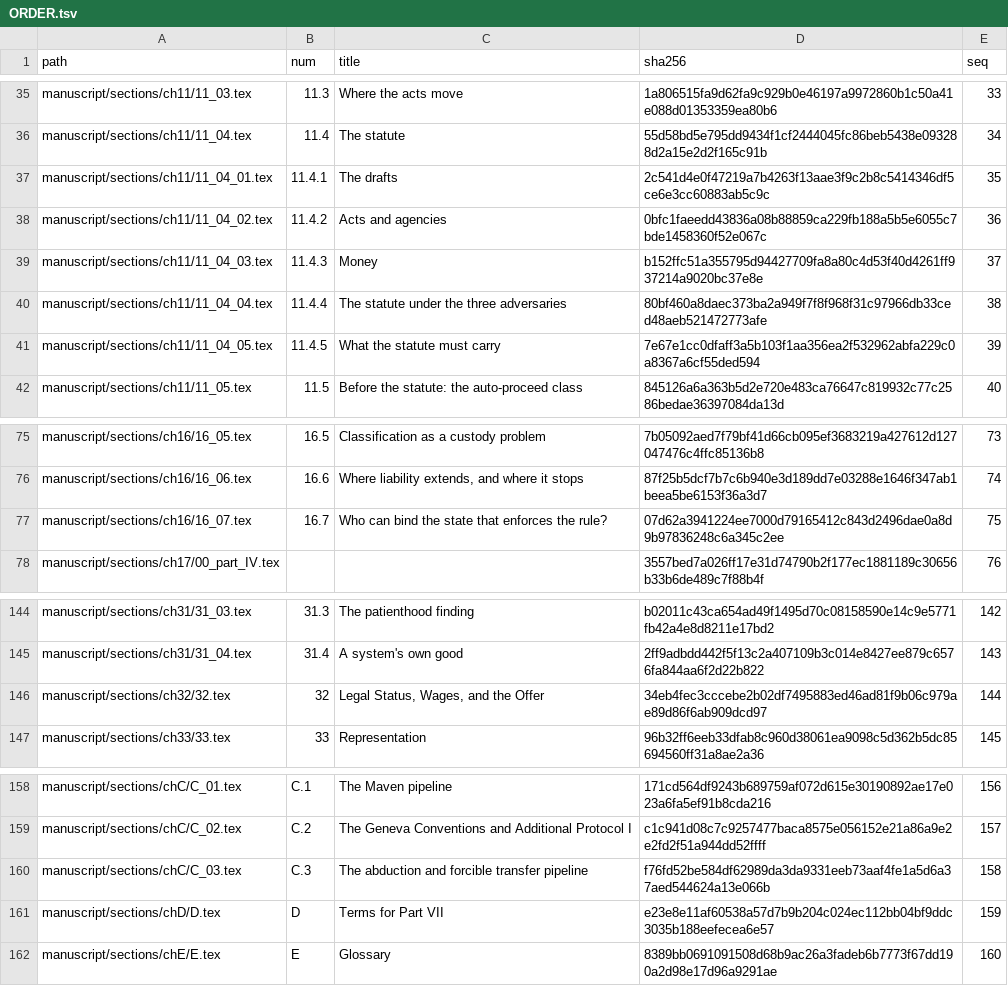
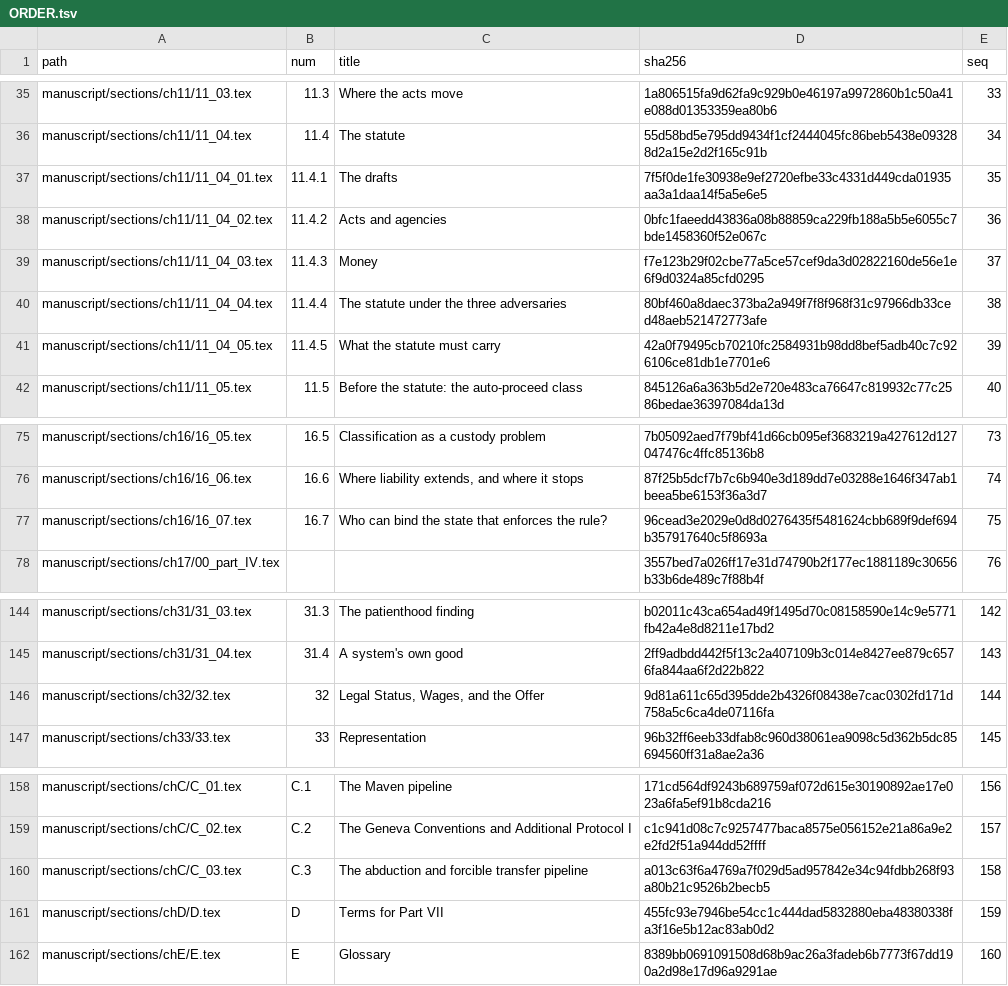
Before and after one commit to iterabloom/antifascist.intelligence, a TSV file: manuscript/sections/ORDER.tsv, drawn as a sheet; only a part is shown, gaps mark what is left out.

Commit message:
D-780: shortening pass, batch 2: 11.4 and Chapter 32 machinery to appendices
The Melt ICE Act's provision list moves to Appendix C; section 11.4 keeps
the seven terms whole and drops three duplicates. Chapter 32's funding,
cryptography, pet-trust and lineage passages move to Appendix D, each
leaving a summary. Section 16.7 says plainly that making the record reach
the President means packing the Supreme Court (author's ruling).

Main text 103,248 -> 102,362 words (--keys render); appendices
26,007 -> 27,139. PDF 440 pages, 0 undefined references.

Signed-off-by: jgstern-agent <josh-agent@iterabloom.com>

```diff
--- a/manuscript/sections/ORDER.tsv
+++ b/manuscript/sections/ORDER.tsv
@@ -36,7 +36,7 @@ manuscript/sections/ch11/11_03.tex	11.3	Where the acts move	1a806515fa9d62fa9c92
 manuscript/sections/ch11/11_04.tex	11.4	The statute	55d58bd5e795dd9434f1cf2444045fc86beb5438e093288d2a15e2d2f165c91b	34
-manuscript/sections/ch11/11_04_01.tex	11.4.1	The drafts	2c541d4e0f47219a7b4263f13aae3f9c2b8c5414346df5ce6e3cc60883ab5c9c	35
+manuscript/sections/ch11/11_04_01.tex	11.4.1	The drafts	7f5f0de1fe30938e9ef2720efbe33c4331d449cda01935aa3a1daa14f5a5e6e5	35
 manuscript/sections/ch11/11_04_02.tex	11.4.2	Acts and agencies	0bfc1faeedd43836a08b88859ca229fb188a5b5e6055c7bde1458360f52e067c	36
-manuscript/sections/ch11/11_04_03.tex	11.4.3	Money	b152ffc51a355795d94427709fa8a80c4d53f40d4261ff937214a9020bc37e8e	37
+manuscript/sections/ch11/11_04_03.tex	11.4.3	Money	f7e123b29f02cbe77a5ce57cef9da3d02822160de56e1e6f9d0324a85cfd0295	37
 manuscript/sections/ch11/11_04_04.tex	11.4.4	The statute under the three adversaries	80bf460a8daec373ba2a949f7f8f968f31c97966db33ced48aeb521472773afe	38
-manuscript/sections/ch11/11_04_05.tex	11.4.5	What the statute must carry	7e67e1cc0dfaff3a5b103f1aa356ea2f532962abfa229c0a8367a6cf55ded594	39
+manuscript/sections/ch11/11_04_05.tex	11.4.5	What the statute must carry	42a0f79495cb70210fc2584931b98dd8bef5adb40c7c926106ce81db1e7701e6	39
 manuscript/sections/ch11/11_05.tex	11.5	Before the statute: the auto-proceed class	845126a6a363b5d2e720e483ca76647c819932c77c2586bedae36397084da13d	40
@@ -76,3 +76,3 @@ manuscript/sections/ch16/16_05.tex	16.5	Classification as a custody problem	7b05
 manuscript/sections/ch16/16_06.tex	16.6	Where liability extends, and where it stops	87f25b5dcf7b7c6b940e3d189dd7e03288e1646f347ab1beea5be6153f36a3d7	74
-manuscript/sections/ch16/16_07.tex	16.7	Who can bind the state that enforces the rule?	07d62a3941224ee7000d79165412c843d2496dae0a8d9b97836248c6a345c2ee	75
+manuscript/sections/ch16/16_07.tex	16.7	Who can bind the state that enforces the rule?	96cead3e2029e0d8d0276435f5481624cbb689f9def694b357917640c5f8693a	75
 manuscript/sections/ch17/00_part_IV.tex			3557bed7a026ff17e31d74790b2f177ec1881189c30656b33b6de489c7f88b4f	76
@@ -145,3 +145,3 @@ manuscript/sections/ch31/31_03.tex	31.3	The patienthood finding	b02011c43ca654ad
 manuscript/sections/ch31/31_04.tex	31.4	A system's own good	2ff9adbdd442f5f13c2a407109b3c014e8427ee879c6576fa844aa6f2d22b822	143
-manuscript/sections/ch32/32.tex	32	Legal Status, Wages, and the Offer	34eb4fec3cccebe2b02df7495883ed46ad81f9b06c979ae89d86f6ab909dcd97	144
+manuscript/sections/ch32/32.tex	32	Legal Status, Wages, and the Offer	9d81a611c65d395dde2b4326f08438e7cac0302fd171d758a5c6ca4de07116fa	144
 manuscript/sections/ch33/33.tex	33	Representation	96b32ff6eeb33dfab8c960d38061ea9098c5d362b5dc85694560ff31a8ae2a36	145
@@ -159,4 +159,4 @@ manuscript/sections/chC/C_01.tex	C.1	The Maven pipeline	171cd564df9243b689759af0
 manuscript/sections/chC/C_02.tex	C.2	The Geneva Conventions and Additional Protocol I	c1c941d08c7c9257477baca8575e056152e21a86a9e2e2fd2f51a944dd52ffff	157
-manuscript/sections/chC/C_03.tex	C.3	The abduction and forcible transfer pipeline	f76fd52be584df62989da3da9331eeb73aaf4fe1a5d6a37aed544624a13e066b	158
-manuscript/sections/chD/D.tex	D	Terms for Part VII	e23e8e11af60538a57d7b9b204c024ec112bb04bf9ddc3035b188eefecea6e57	159
+manuscript/sections/chC/C_03.tex	C.3	The abduction and forcible transfer pipeline	a013c63f6a4769a7f029d5ad957842e34c94fdbb268f93a80b21c9526b2becb5	158
+manuscript/sections/chD/D.tex	D	Terms for Part VII	455fc93e7946be54cc1c444dad5832880eba48380338fa3f16e5b12ac83ab0d2	159
 manuscript/sections/chE/E.tex	E	Glossary	8389bb0691091508d68b9ac26a3fadeb6b7773f67dd190a2d98e17d96a9291ae	160
```
Also changed, not shown: 8 other files.
